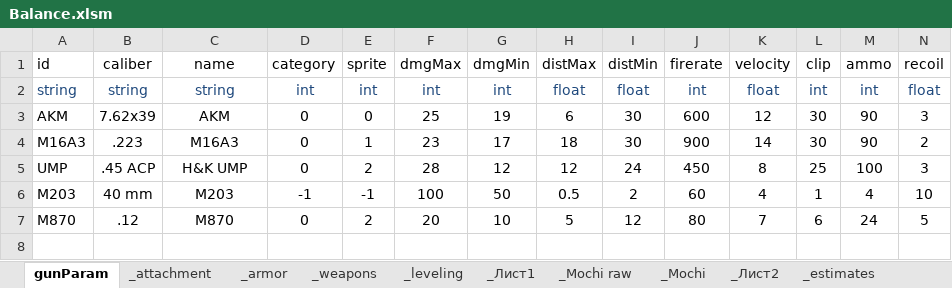
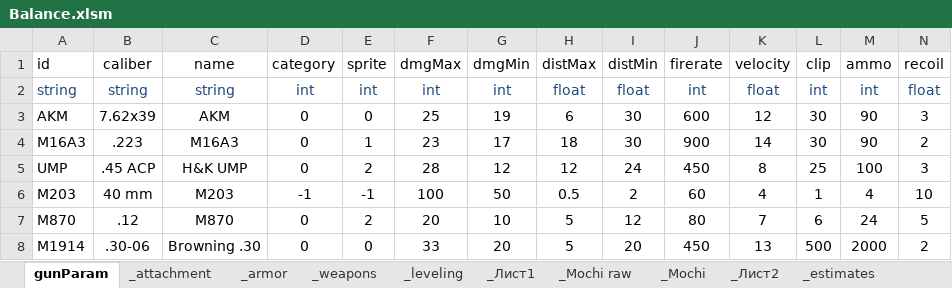
Before and after one commit to VitalyZaborov/ew8, an Excel workbook: GameParams/Balance.xlsm, sheet gunParam, drawn as a sheet; only a part is shown; values as stored, in another font and other column widths than the file's, no borders; rows hold the shown columns only; the diff names each change by its address in the sheet, - before the commit and + after, or states it on an @@ line.

```diff
--- a/GameParams/Balance.xlsm (sheet gunParam)
+++ b/GameParams/Balance.xlsm (sheet gunParam)
+row 8: M1914 | .30-06 | Browning .30 | 0 | 0 | 33 | 20 | 5 | 20 | 450 | 13 | 500 | 2000 | 2
```
Also changed, not shown: 23 other files.
